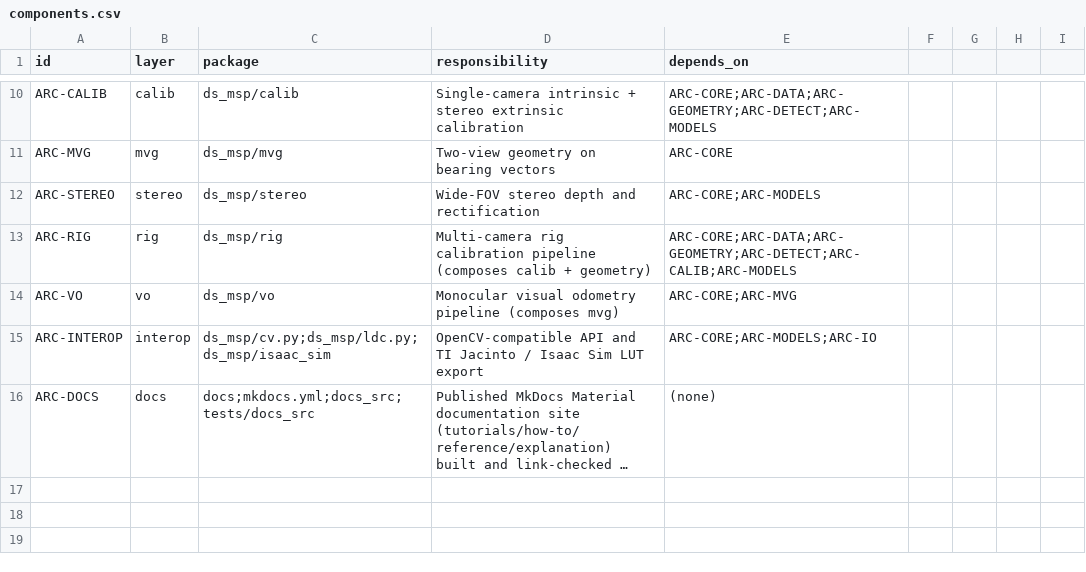
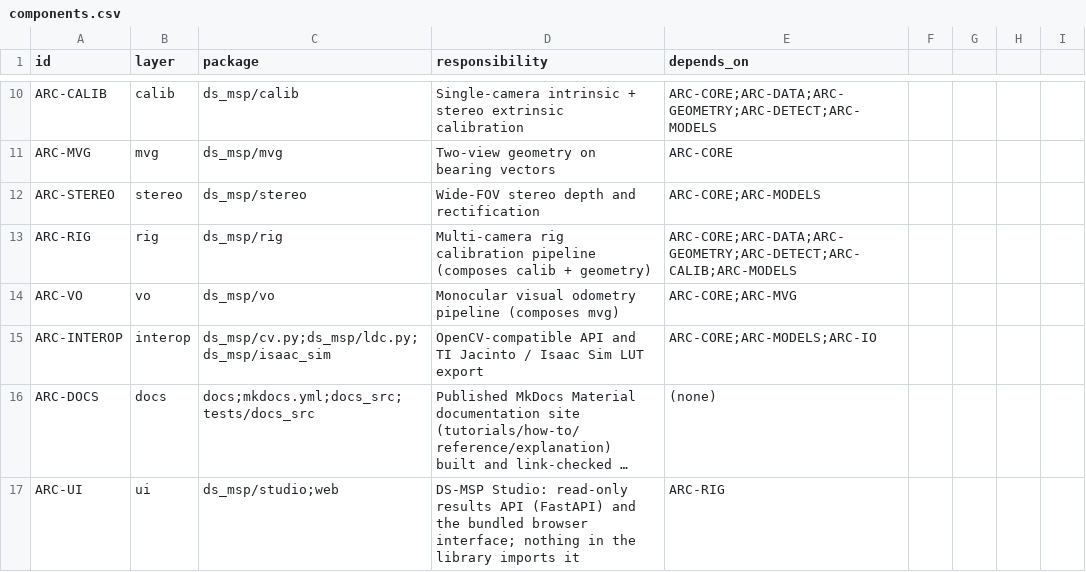
Before and after one commit to Munna-Manoj/DS-MSP, a CSV file: docs/process/architecture/components.csv, drawn as a sheet; only a part is shown, gaps mark what is left out; long unchanged cells end in …; the diff names each change by its address in the sheet, - before the commit and + after, or states it on an @@ line.

```diff
--- a/docs/process/architecture/components.csv
+++ b/docs/process/architecture/components.csv
+row 17: ARC-UI | ui | ds_msp/studio;web | DS-MSP Studio: read-only results API (FastAPI) and the bundled browser interface; nothing in the library imports it | ARC-RIG
```
Also changed, not shown: docs/process/srs/requirements.csv, 49 other files.
